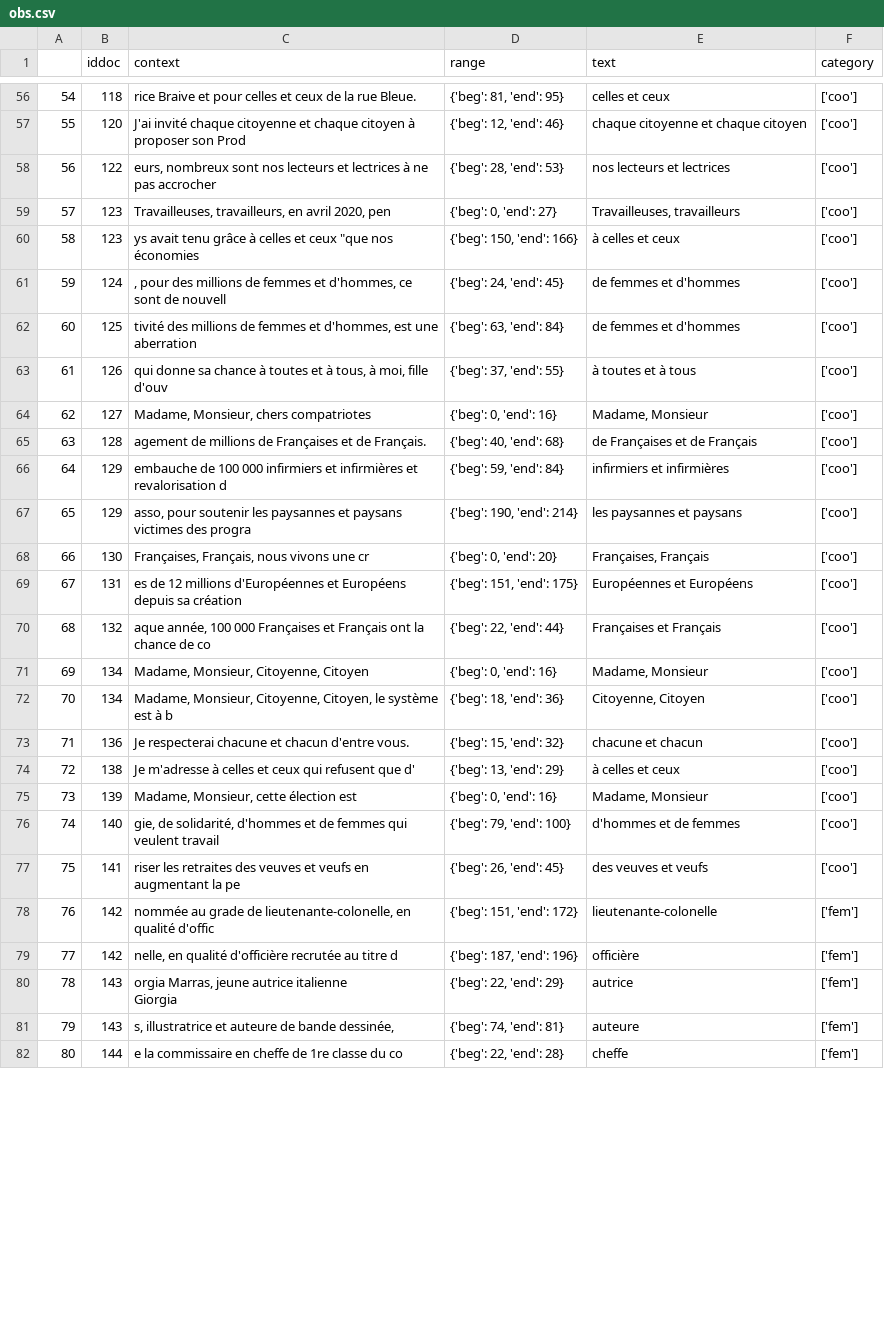
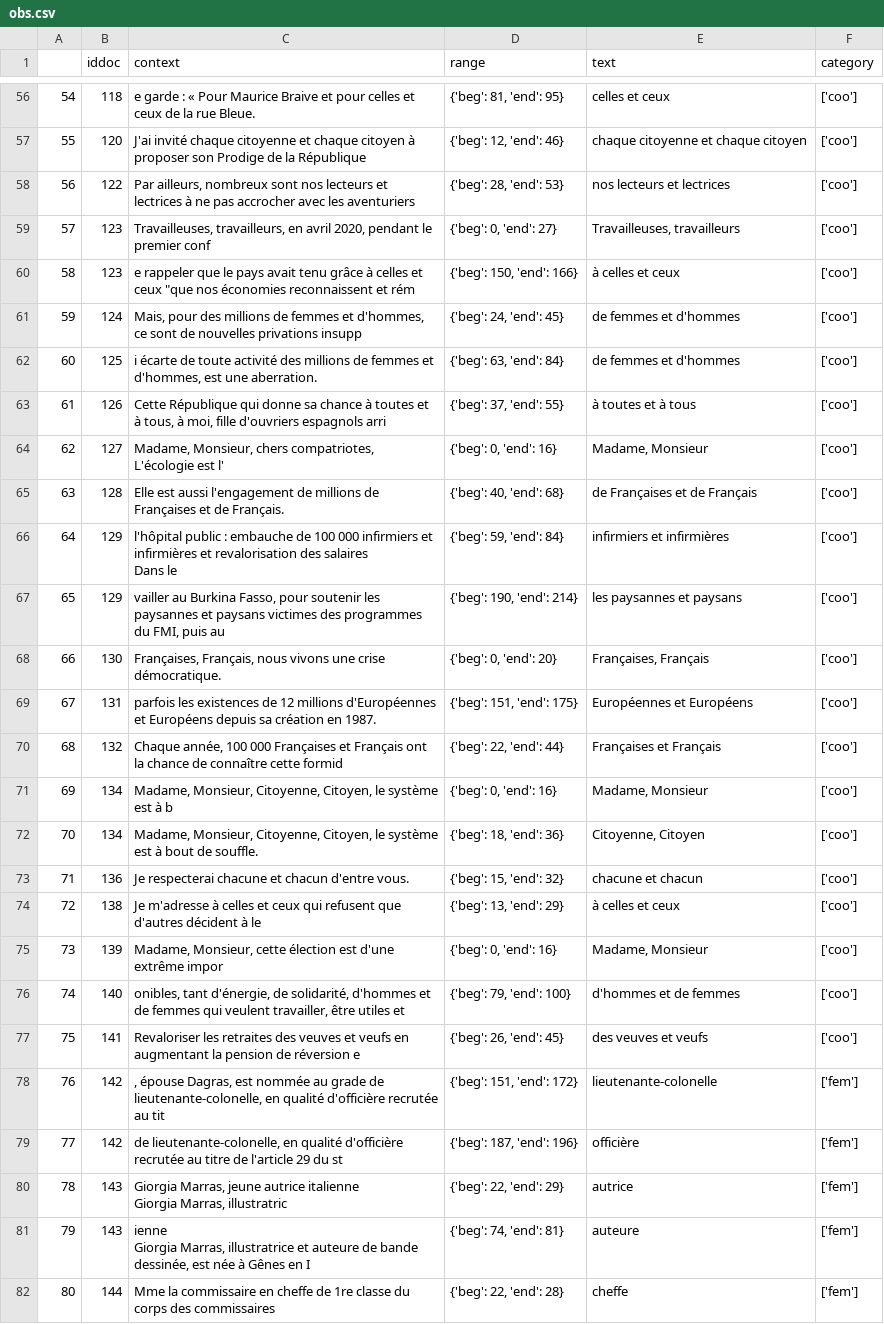
Before and after one commit to SambaHFall/EtudeFrInclusif, a CSV file: res/obs.csv, drawn as a sheet; only a part is shown, gaps mark what is left out; ↵ is a line break in a cell; the diff covers the shown part only; the diff names each change by its address in the sheet, - before the commit and + after, or states it on an @@ line.

```diff
--- a/res/obs.csv
+++ b/res/obs.csv
-C56 (context): rice Braive et…
+C56 (context): e garde : « Pour Maurice Braive et…
-C57 (context): …proposer son Prod
+C57 (context): …proposer son Prodige de la République
-C58 (context): eurs, nombreux sont nos lecteurs et lectrices à ne pas accrocher
+C58 (context): Par ailleurs, nombreux sont nos lecteurs et lectrices à ne pas accrocher avec les aventuriers
-C59 (context): …avril 2020, pen
+C59 (context): …avril 2020, pendant le premier conf
-C60 (context): ys avait tenu grâce à celles et ceux "que nos économies
+C60 (context): e rappeler que le pays avait tenu grâce à celles et ceux "que nos économies reconnaissent et rém
-C61 (context): , pour des millions de femmes et d'hommes, ce sont de nouvell
+C61 (context): Mais, pour des millions de femmes et d'hommes, ce sont de nouvelles privations insupp
-C62 (context): tivité des millions de femmes et d'hommes, est une aberration
+C62 (context): i écarte de toute activité des millions de femmes et d'hommes, est une aberration.
-C63 (context): qui donne sa chance à toutes et à tous, à moi, fille d'ouv
+C63 (context): Cette République qui donne sa chance à toutes et à tous, à moi, fille d'ouvriers espagnols arri
-C64 (context): …Monsieur, chers compatriotes
+C64 (context): …Monsieur, chers compatriotes, ↵ L'écologie est l'
-C65 (context): agement de millions…
+C65 (context): Elle est aussi l'engagement de millions…
-C66 (context): embauche de 100 000 infirmiers et infirmières et revalorisation d
+C66 (context): l'hôpital public : embauche de 100 000 infirmiers et infirmières et revalorisation des salaires ↵ Dans le
-C67 (context): asso, pour soutenir les paysannes et paysans victimes des progra
+C67 (context): vailler au Burkina Fasso, pour soutenir les paysannes et paysans victimes des programmes du FMI, puis au
-C68 (context): …vivons une cr
+C68 (context): …vivons une crise démocratique.
-C69 (context): es de 12 millions d'Européennes et Européens depuis sa création
+C69 (context): parfois les existences de 12 millions d'Européennes et Européens depuis sa création en 1987.
-C70 (context): aque année, 100 000 Françaises et Français ont la chance de co
+C70 (context): Chaque année, 100 000 Françaises et Français ont la chance de connaître cette formid
-C71 (context): …Monsieur, Citoyenne, Citoyen
+C71 (context): …Monsieur, Citoyenne, Citoyen, le système est à b
-C72 (context): …est à b
+C72 (context): …est à bout de souffle.
-C74 (context): …refusent que d'
+C74 (context): …refusent que d'autres décident à le
-C75 (context): …élection est
+C75 (context): …élection est d'une extrême impor
-C76 (context): gie, de solidarité, d'hommes et de femmes qui veulent travail
+C76 (context): onibles, tant d'énergie, de solidarité, d'hommes et de femmes qui veulent travailler, être utiles et
-C77 (context): riser les retraites des veuves et veufs en augmentant la pe
+C77 (context): Revaloriser les retraites des veuves et veufs en augmentant la pension de réversion e
-C78 (context): nommée au grade de lieutenante-colonelle, en qualité d'offic
+C78 (context): , épouse Dagras, est nommée au grade de lieutenante-colonelle, en qualité d'officière recrutée au tit
-C79 (context): nelle, en qualité d'officière recrutée au titre d
+C79 (context): de lieutenante-colonelle, en qualité d'officière recrutée au titre de l'article 29 du st
-C80 (context): orgia Marras, jeune autrice italienne ↵ Giorgia
+C80 (context): Giorgia Marras, jeune autrice italienne ↵ Giorgia Marras, illustratric
-C81 (context): s, illustratrice et auteure de bande dessinée,
+C81 (context): ienne ↵ Giorgia Marras, illustratrice et auteure de bande dessinée, est née à Gênes en I
-C82 (context): e la commissaire en cheffe de 1re classe du co
+C82 (context): Mme la commissaire en cheffe de 1re classe du corps des commissaires
```
Also changed, not shown: 149 edited cells elsewhere in this file, res/crf_preds.csv, res/inclure_preds.csv, 11 other files.
